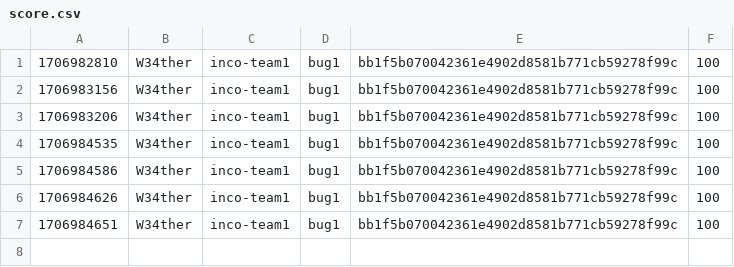
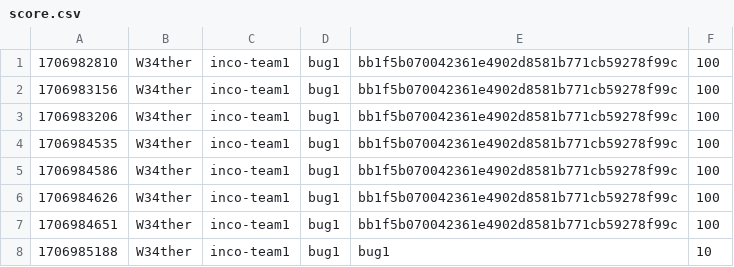
Before and after one commit to GitBaseCTFTestVersion/test_score, a CSV file: score.csv, drawn as a sheet; the diff names each change by its address in the sheet, - before the commit and + after, or states it on an @@ line.

Commit message:
[Score] W34ther +10
W34ther attacked `bug1` bug1 of inco-team1

```diff
--- a/score.csv
+++ b/score.csv
+row 8: 1706985188 | W34ther | inco-team1 | bug1 | bug1 | 10
```
